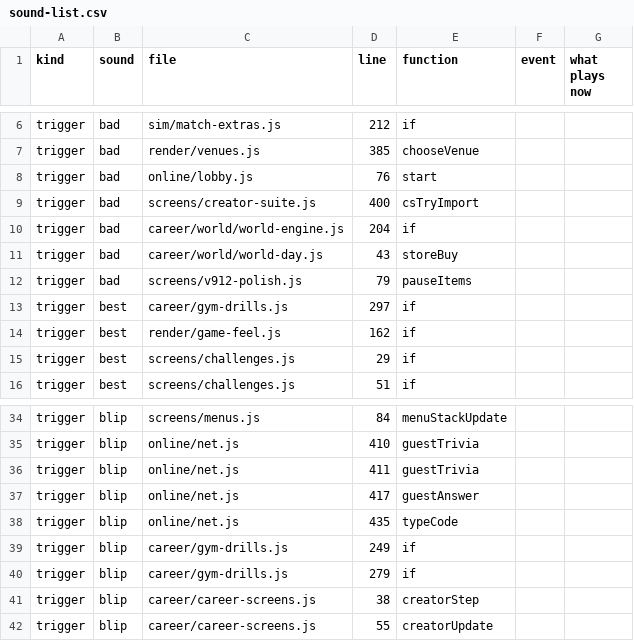
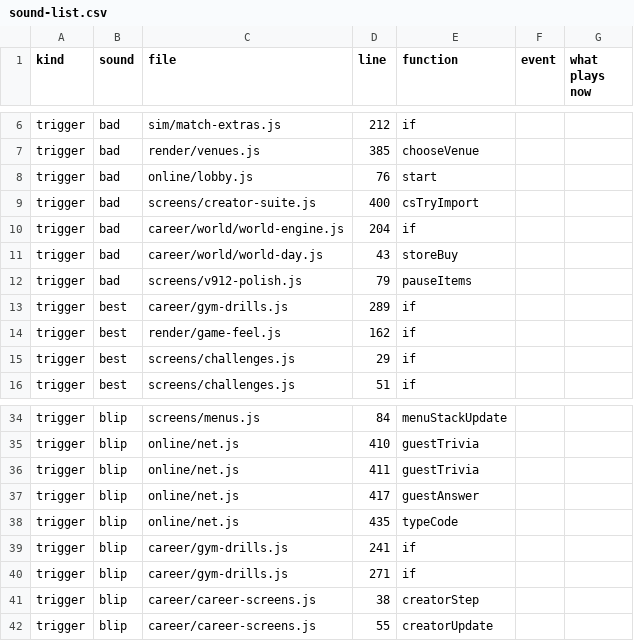
Before and after one commit to halkotob/IslamDunk, a CSV file: docs/audio/sound-list.csv, drawn as a sheet; only a part is shown, gaps mark what is left out.

```diff
--- a/docs/audio/sound-list.csv
+++ b/docs/audio/sound-list.csv
@@ -12,3 +12,3 @@ trigger,bad,career/world/world-day.js,43,storeBuy,,
 trigger,bad,screens/v912-polish.js,79,pauseItems,,
-trigger,best,career/gym-drills.js,297,if,,
+trigger,best,career/gym-drills.js,289,if,,
 trigger,best,render/game-feel.js,162,if,,
@@ -38,4 +38,4 @@ trigger,blip,online/net.js,417,guestAnswer,,
 trigger,blip,online/net.js,435,typeCode,,
-trigger,blip,career/gym-drills.js,249,if,,
-trigger,blip,career/gym-drills.js,279,if,,
+trigger,blip,career/gym-drills.js,241,if,,
+trigger,blip,career/gym-drills.js,271,if,,
 trigger,blip,career/career-screens.js,38,creatorStep,,
```
Also changed, not shown: 32 other files.
